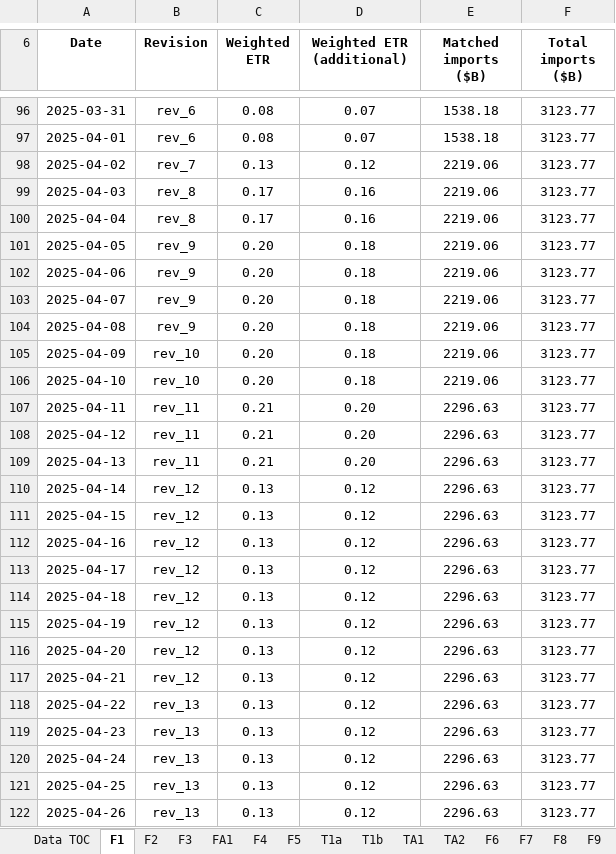
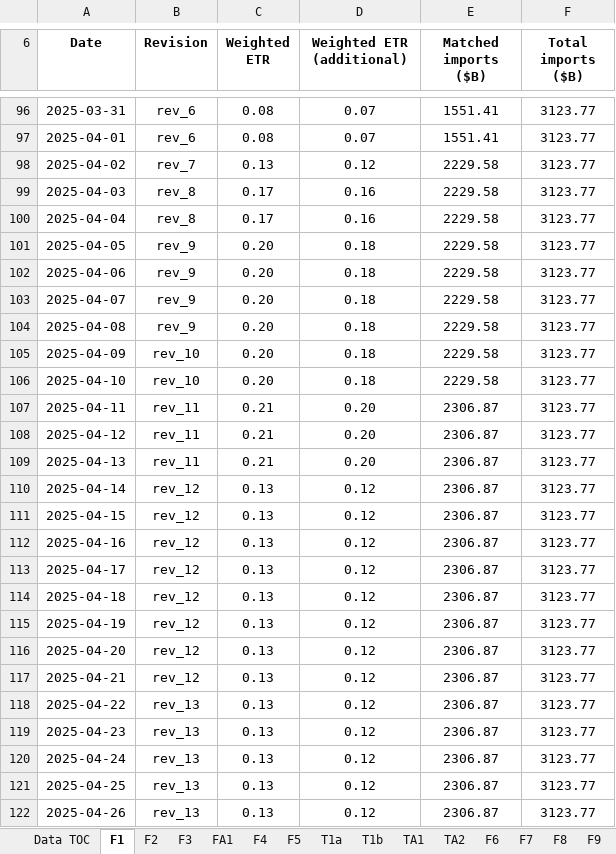
Before and after one commit to Budget-Lab-Yale/tariff-impact-tracker, an Excel workbook: output/publication/tariff_impacts_results_20260401.xlsx, sheet F1, drawn as a sheet; only a part is shown, gaps mark what is left out; values as stored, in another font and other column widths than the file's, no borders; the diff covers the shown part only; the diff names each change by its address in the sheet, - before the commit and + after, or states it on an @@ line.

```diff
--- a/output/publication/tariff_impacts_results_20260401.xlsx (sheet F1)
+++ b/output/publication/tariff_impacts_results_20260401.xlsx (sheet F1)
-E96:E97 (Matched imports ($B)): 1538.18
+E96:E97 (Matched imports ($B)): 1551.41
-E98:E106 (Matched imports ($B)): 2219.06
+E98:E106 (Matched imports ($B)): 2229.58
-E107:E122 (Matched imports ($B)): 2296.63
+E107:E122 (Matched imports ($B)): 2306.87
```
Also changed, not shown: 326 edited cells elsewhere in this sheet, 13 other files.
